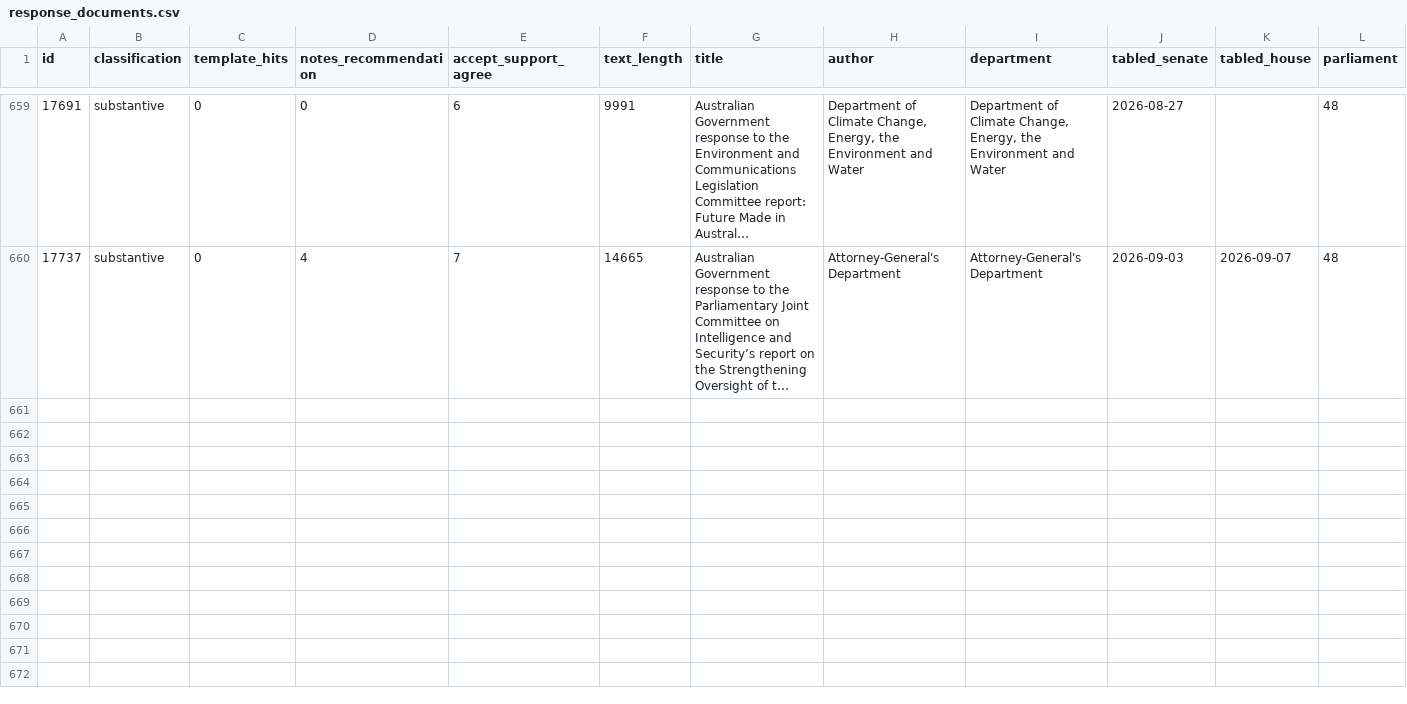
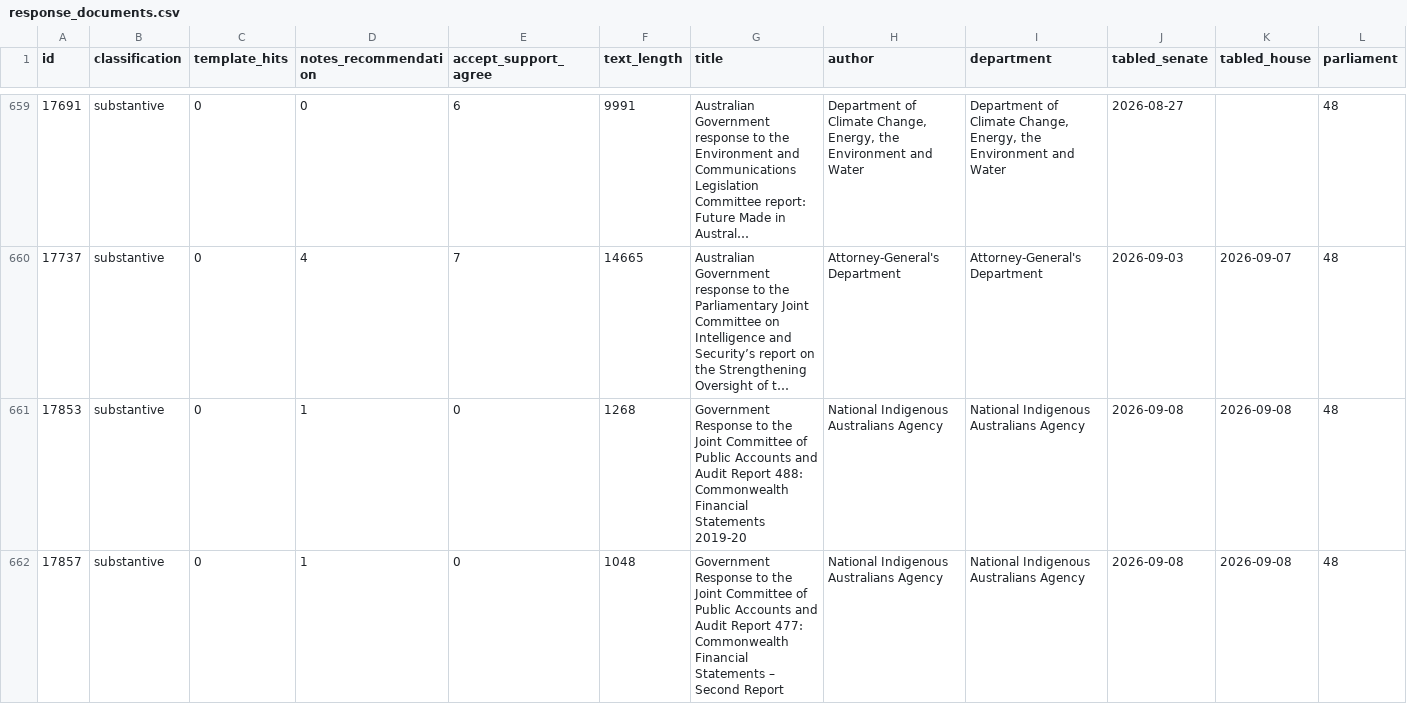
Before and after one commit to toohardbasket-lab/toohardbasket, a CSV file: scraper/data/response_documents.csv, drawn as a sheet; only a part is shown, gaps mark what is left out; long unchanged cells end in …; rows hold the shown columns only; the diff covers the shown part only; the diff names each change by its address in the sheet, - before the commit and + after, or states it on an @@ line.

```diff
--- a/scraper/data/response_documents.csv
+++ b/scraper/data/response_documents.csv
+row 661: 17853 | substantive | 0 | 1 | 0 | 1268 | Government Response to the Joint Committee of Public Accounts and Audit Report 488: Commonwealth Financial Statements 2019-20 | National Indigenous Australians Agency | National Indigenous Australians Agency | 2026-09-08 | 2026-09-08 | 48
+row 662: 17857 | substantive | 0 | 1 | 0 | 1048 | Government Response to the Joint Committee of Public Accounts and Audit Report 477: Commonwealth Financial Statements – Second Report | National Indigenous Australians Agency | National Indigenous Australians Agency | 2026-09-08 | 2026-09-08 | 48
```
Also changed, not shown: 1 added row elsewhere in this file, scraper/data/answered_since_senate.csv, scraper/data/ledger_v2.csv, 24 other files.
